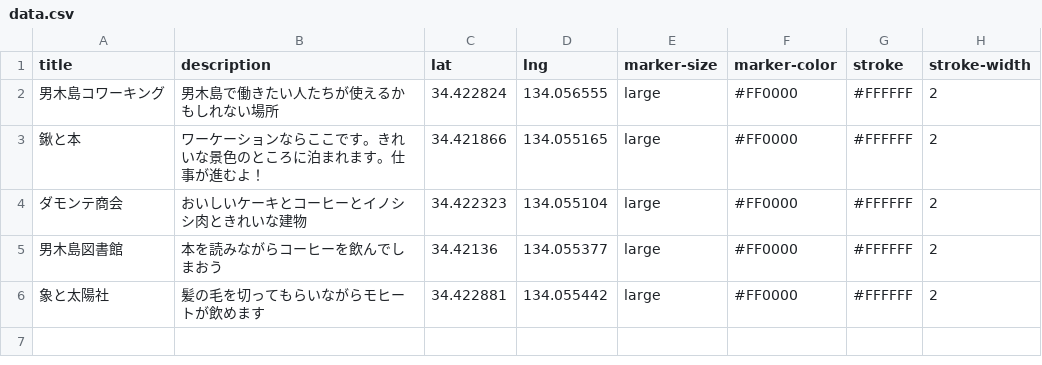
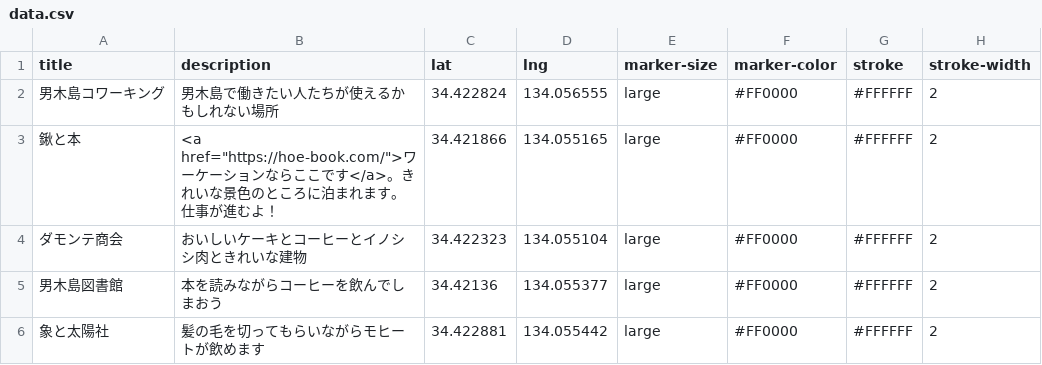
Before and after one commit to ShinichiNishikawa/ogijimap, a CSV file: data.csv, drawn as a sheet.

Commit message:
description にリンクを追加

```diff
--- a/data.csv
+++ b/data.csv
@@ -2,3 +2,3 @@ title,description,lat,lng,marker-size,marker-color,stroke,stroke-width
 男木島コワーキング,男木島で働きたい人たちが使えるかもしれない場所 ,34.422824,134.056555,large,#FF0000,#FFFFFF,2
-鍬と本,ワーケーションならここです。きれいな景色のところに泊まれます。仕事が進むよ！,34.421866,134.055165,large,#FF0000,#FFFFFF,2
+鍬と本,<a href="https://hoe-book.com/">ワーケーションならここです</a>。きれいな景色のところに泊まれます。仕事が進むよ！,34.421866,134.055165,large,#FF0000,#FFFFFF,2
 ダモンテ商会,おいしいケーキとコーヒーとイノシシ肉ときれいな建物,34.422323,134.055104,large,#FF0000,#FFFFFF,2
```
